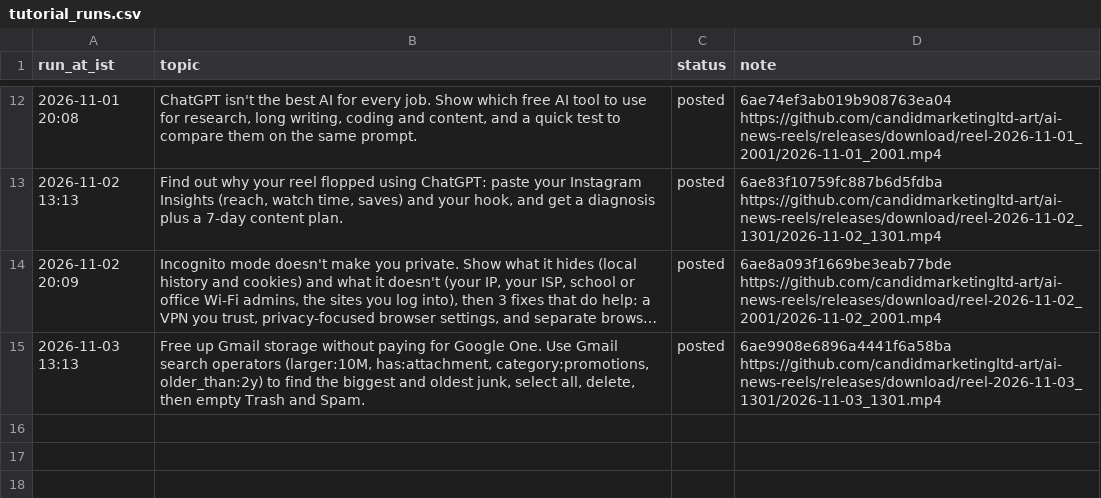
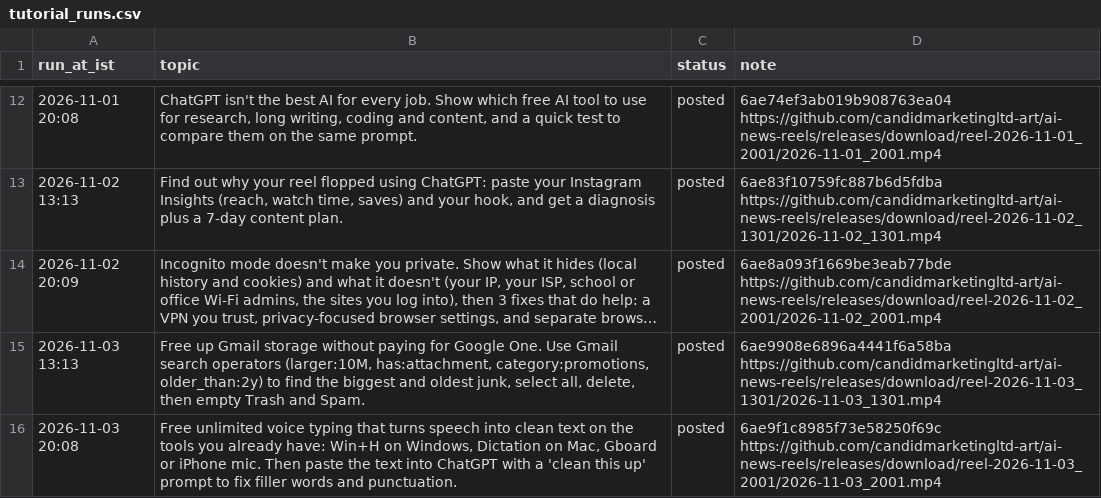
Before and after one commit to candidmarketingltd-art/ai-news-reels, a CSV file: logs/tutorial_runs.csv, drawn as a sheet; only a part is shown, gaps mark what is left out; long unchanged cells end in ….

Commit message:
tutorial run 15

```diff
--- a/logs/tutorial_runs.csv
+++ b/logs/tutorial_runs.csv
@@ -15 +15,2 @@ run_at_ist,topic,status,note
 2026-11-03 13:13,"Free up Gmail storage without paying for Google One. Use Gmail search operators (larger:10M, has:attachment, category:promotions, older_than:2y) to find the biggest and oldest junk, select all, delete, then empty Trash and Spam.",posted,6ae9908e6896a4441f6a58ba https://github.com/candidmarketingltd-art/ai-news-reels/releases/download/reel-2026-11-03_1301/2026-11-03_1301.mp4
+2026-11-03 20:08,"Free unlimited voice typing that turns speech into clean text on the tools you already have: Win+H on Windows, Dictation on Mac, Gboard or iPhone mic. Then paste the text into ChatGPT with a 'clean this up' prompt to fix filler words and punctuation.",posted,6ae9f1c8985f73e58250f69c https://github.com/candidmarketingltd-art/ai-news-reels/releases/download/reel-2026-11-03_2001/2026-11-03_2001.mp4
```
Also changed, not shown: 8 other files.
